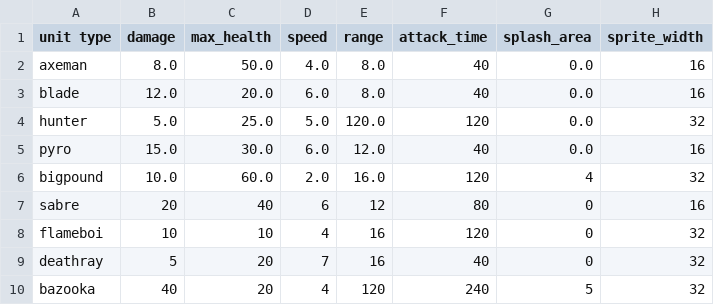
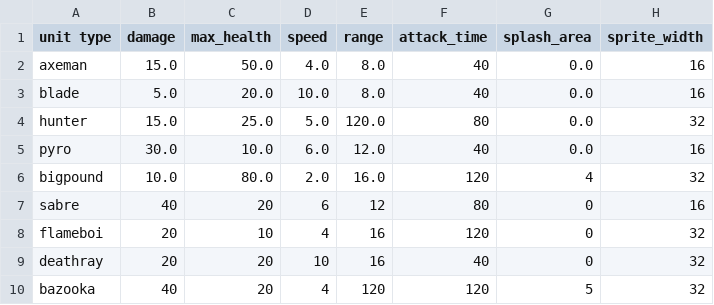
Before and after one commit to super-turbo-society/turbo-demos, a CSV file: pixel-wars/resources/unit-data.csv, drawn as a sheet.

Commit message:
Working on team generation
-Press Z to generate 2 random teams
-Balancing around ranged units seems a bit off (they usually win I think)
TODO: clean up these functions so its a bit more obvious how they work

```diff
--- a/pixel-wars/resources/unit-data.csv
+++ b/pixel-wars/resources/unit-data.csv
@@ -1,10 +1,10 @@
 unit type,damage,max_health,speed,range,attack_time,splash_area,sprite_width
-axeman,8.0,50.0,4.0,8.0,40,0.0,16
-blade,12.0,20.0,6.0,8.0,40,0.0,16
-hunter,5.0,25.0,5.0,120.0,120,0.0,32
-pyro,15.0,30.0,6.0,12.0,40,0.0,16
-bigpound,10.0,60.0,2.0,16.0,120,4,32
-sabre,20,40,6,12,80,0,16
-flameboi,10,10,4,16,120,0,32
-deathray,5,20,7,16,40,0,32
-bazooka,40,20,4,120,240,5,32
+axeman,15.0,50.0,4.0,8.0,40,0.0,16
+blade,5.0,20.0,10.0,8.0,40,0.0,16
+hunter,15.0,25.0,5.0,120.0,80,0.0,32
+pyro,30.0,10.0,6.0,12.0,40,0.0,16
+bigpound,10.0,80.0,2.0,16.0,120,4,32
+sabre,40,20,6,12,80,0,16
+flameboi,20,10,4,16,120,0,32
+deathray,20,20,10,16,40,0,32
+bazooka,40,20,4,120,120,5,32
```
Also changed, not shown: 1 other file.
